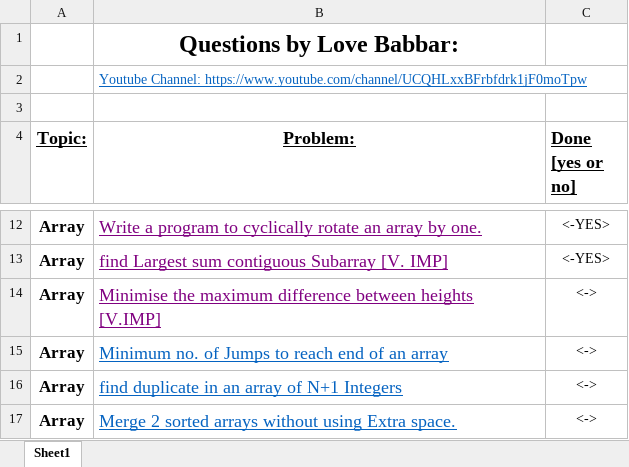
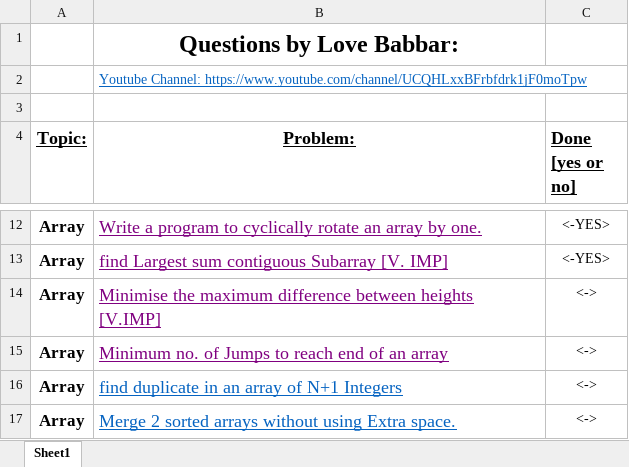
Before and after one commit to MahbubHossainFaisal/Problem-Solving, an Excel workbook: FINAL450.xlsx, sheet Sheet1, drawn as a sheet; only a part is shown, gaps mark what is left out; values as stored, in another font and other column widths than the file's, no borders; the diff names each change by its address in the sheet, - before the commit and + after, or states it on an @@ line.

```diff
--- a/FINAL450.xlsx (sheet Sheet1)
+++ b/FINAL450.xlsx (sheet Sheet1)
-B15 text colour: #0563C1
+B15 text colour: #800080
```
Also changed, not shown: 3 other files.
